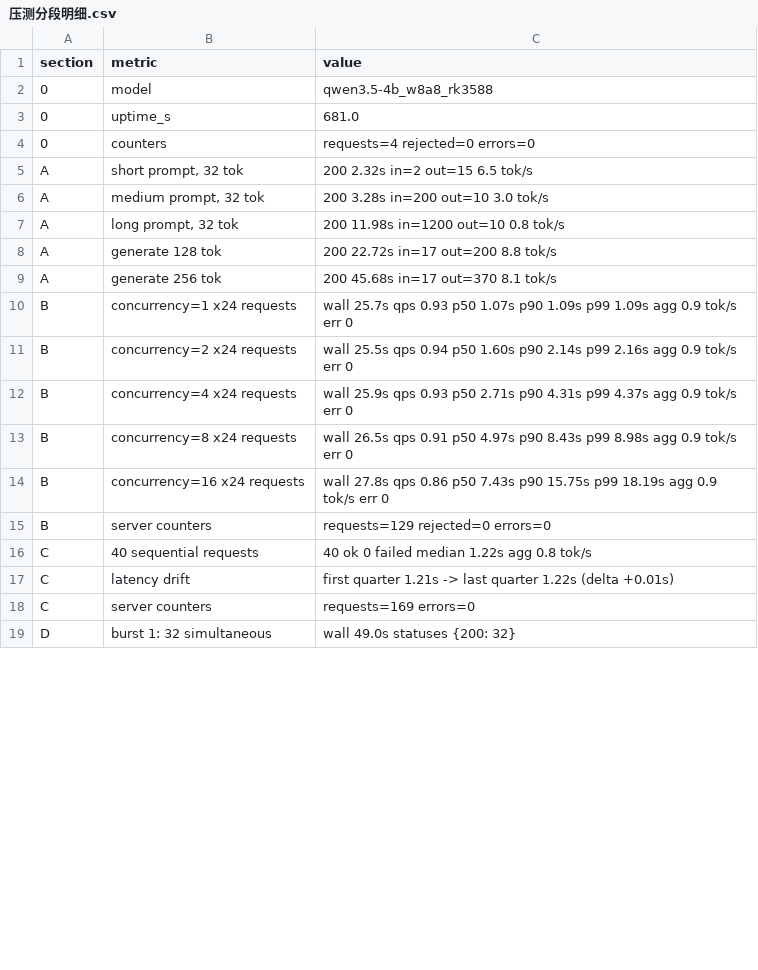
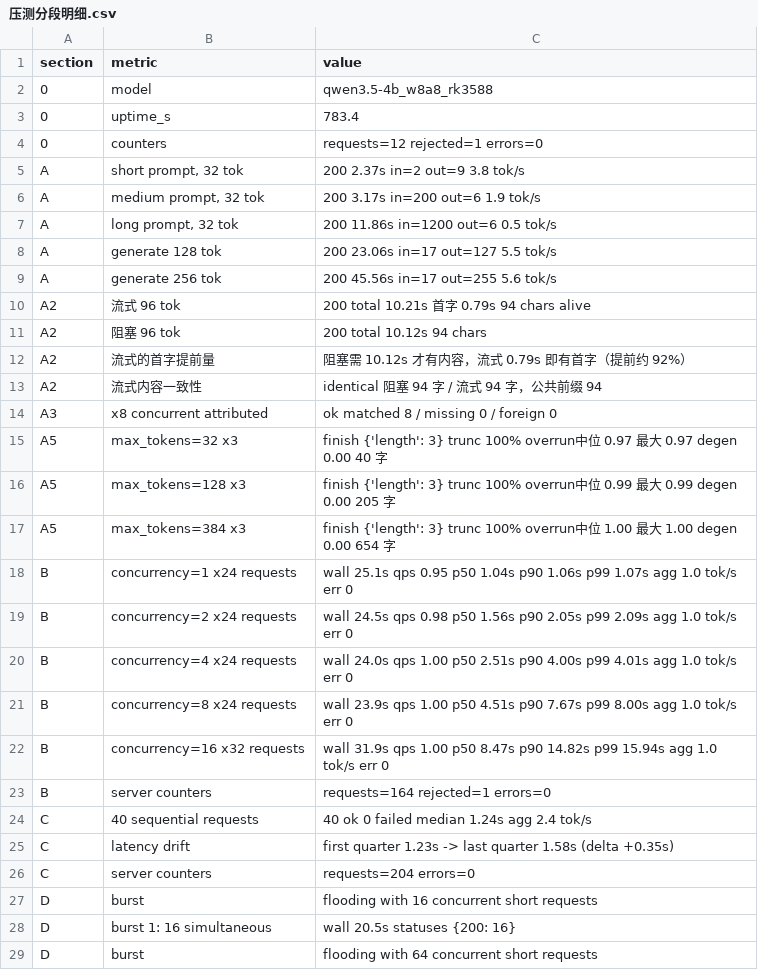
Before and after one commit to DMRedstone/rkllm-runtime, a CSV file: 测试数据/Qwen3.5-4B测试/压测分段明细.csv, drawn as a sheet; only a part is shown; the diff covers the shown part only.

Commit message:
测试报告：生成器改为数据驱动，报告按 1.3.1-14 实测重建
make_report.py 之前把执行摘要与"发现与建议"写死成 1.3.1-13 的结论。1.3.1-14
把背压和 max_tokens 都修好之后，同一个生成器产出的报告仍在说"无背压"
"max_tokens 不被遵守""发生过一次崩溃"——结论与数据对不上，比没有报告更糟。
本次把这两块全部改成由 results/*.json 推导（derive()），算不出来的不写。

顺带：
- 新增 crashprobe_*.json 作为输入，崩溃章节由实验次数/崩溃次数决定
- 报告头部标注被测版本（extra.json 的 release 字段）
- 板端资源与内存结论不再写死数字，改用 extra.board_top
- 建议表补"级别"列（原来 sev 取了却没用，四列表头丢掉了严重度）
- .gitignore 把 results/ 改成 results/* 加白名单放行 extra.json：它是报告的
  人工输入（板端资源、max_tokens 验证、被测版本），不入库报告就不可复现

数据（2026-10-20，rkllm-runtime 1.3.1-14，OrangePi 5 Plus 8G）：
- 单流 5.5 tok/s（128 token 实测），40 次连续请求中位 1.24s
- QPS 0.95–1.00，16 并发 p99 15.94s，errors=0
- 背压生效：D 段 254/336 收到 503（Retry-After=5），不再无限排队
- max_tokens 按上限截断：8→7(length)、16→15(length)、32/64 自然结束(stop)
- 崩溃复现 18 次实验 0 触发；仿真 46 步服务存活
- E 段边界与畸形输入：超窗 400、畸形体 400，服务未受影响

报告（md+html）与 测试数据/ 均已按实测更新，内网地址统一替换为 192.0.2.10。

```diff
--- a/测试数据/Qwen3.5-4B测试/压测分段明细.csv
+++ b/测试数据/Qwen3.5-4B测试/压测分段明细.csv
@@ -2,18 +2,28 @@ section,metric,value
 0,model,qwen3.5-4b_w8a8_rk3588
-0,uptime_s,681.0
-0,counters,requests=4 rejected=0 errors=0
-A,"short prompt, 32 tok",200  2.32s  in=2 out=15  6.5 tok/s
-A,"medium prompt, 32 tok",200  3.28s  in=200 out=10  3.0 tok/s
-A,"long prompt, 32 tok",200  11.98s  in=1200 out=10  0.8 tok/s
-A,generate 128 tok,200  22.72s  in=17 out=200  8.8 tok/s
-A,generate 256 tok,200  45.68s  in=17 out=370  8.1 tok/s
-B,concurrency=1  x24 requests,wall 25.7s  qps 0.93  p50 1.07s  p90 1.09s  p99 1.09s  agg 0.9 tok/s  err 0
-B,concurrency=2  x24 requests,wall 25.5s  qps 0.94  p50 1.60s  p90 2.14s  p99 2.16s  agg 0.9 tok/s  err 0
-B,concurrency=4  x24 requests,wall 25.9s  qps 0.93  p50 2.71s  p90 4.31s  p99 4.37s  agg 0.9 tok/s  err 0
-B,concurrency=8  x24 requests,wall 26.5s  qps 0.91  p50 4.97s  p90 8.43s  p99 8.98s  agg 0.9 tok/s  err 0
-B,concurrency=16  x24 requests,wall 27.8s  qps 0.86  p50 7.43s  p90 15.75s  p99 18.19s  agg 0.9 tok/s  err 0
-B,server counters,requests=129 rejected=0 errors=0
-C,40 sequential requests,40 ok  0 failed  median 1.22s  agg 0.8 tok/s
-C,latency drift,first quarter 1.21s -> last quarter 1.22s  (delta +0.01s)
-C,server counters,requests=169 errors=0
-D,burst 1: 32 simultaneous,wall 49.0s  statuses {200: 32}
+0,uptime_s,783.4
+0,counters,requests=12 rejected=1 errors=0
+A,"short prompt, 32 tok",200  2.37s  in=2 out=9  3.8 tok/s
+A,"medium prompt, 32 tok",200  3.17s  in=200 out=6  1.9 tok/s
+A,"long prompt, 32 tok",200  11.86s  in=1200 out=6  0.5 tok/s
+A,generate 128 tok,200  23.06s  in=17 out=127  5.5 tok/s
+A,generate 256 tok,200  45.56s  in=17 out=255  5.6 tok/s
+A2,流式 96 tok,200  total 10.21s  首字 0.79s  94 chars  alive
+A2,阻塞 96 tok,200  total 10.12s  94 chars
+A2,流式的首字提前量,阻塞需 10.12s 才有内容，流式 0.79s 即有首字（提前约 92%）
+A2,流式内容一致性,identical  阻塞 94 字 / 流式 94 字，公共前缀 94
+A3,x8 concurrent attributed,ok  matched 8 / missing 0 / foreign 0
+A5,max_tokens=32  x3,finish {'length': 3}  trunc 100%  overrun中位 0.97 最大 0.97  degen 0.00  40 字
+A5,max_tokens=128  x3,finish {'length': 3}  trunc 100%  overrun中位 0.99 最大 0.99  degen 0.00  205 字
+A5,max_tokens=384  x3,finish {'length': 3}  trunc 100%  overrun中位 1.00 最大 1.00  degen 0.00  654 字
+B,concurrency=1  x24 requests,wall 25.1s  qps 0.95  p50 1.04s  p90 1.06s  p99 1.07s  agg 1.0 tok/s  err 0
+B,concurrency=2  x24 requests,wall 24.5s  qps 0.98  p50 1.56s  p90 2.05s  p99 2.09s  agg 1.0 tok/s  err 0
+B,concurrency=4  x24 requests,wall 24.0s  qps 1.00  p50 2.51s  p90 4.00s  p99 4.01s  agg 1.0 tok/s  err 0
+B,concurrency=8  x24 requests,wall 23.9s  qps 1.00  p50 4.51s  p90 7.67s  p99 8.00s  agg 1.0 tok/s  err 0
+B,concurrency=16  x32 requests,wall 31.9s  qps 1.00  p50 8.47s  p90 14.82s  p99 15.94s  agg 1.0 tok/s  err 0
+B,  server counters,requests=164 rejected=1 errors=0
+C,40 sequential requests,40 ok  0 failed  median 1.24s  agg 2.4 tok/s
+C,  latency drift,first quarter 1.23s -> last quarter 1.58s  (delta +0.35s)
+C,  server counters,requests=204 errors=0
+D,burst,flooding with 16 concurrent short requests
+D,burst 1: 16 simultaneous,wall 20.5s  statuses {200: 16}
+D,burst,flooding with 64 concurrent short requests
```
Also changed, not shown: 2 added rows, 21 removed rows and 6 edited cells elsewhere in this file, 测试数据/Qwen3.5-4B测试/仿真时间线.csv, 测试数据/Qwen3.5-4B测试/压测并发曲线.csv, 11 other files.
